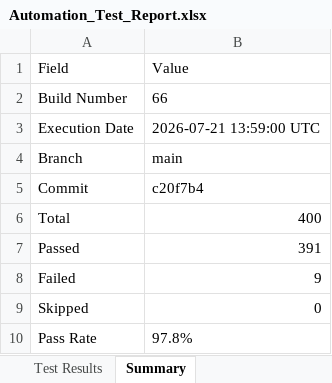
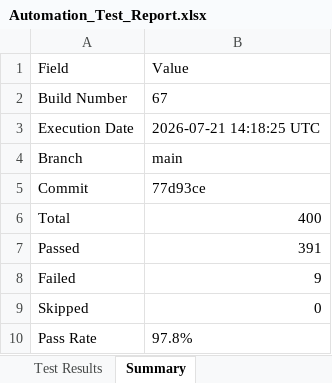
Before and after one commit to Dinesh-2005d/Smart_Admission, an Excel workbook: reports/selenium/Excel/Automation_Test_Report.xlsx, sheet Summary, drawn as a sheet; values as stored, in another font and other column widths than the file's, no borders; the diff names each change by its address in the sheet, - before the commit and + after, or states it on an @@ line.

```diff
--- a/reports/selenium/Excel/Automation_Test_Report.xlsx (sheet Summary)
+++ b/reports/selenium/Excel/Automation_Test_Report.xlsx (sheet Summary)
-B2: 66
+B2: 67
-B3: 2026-07-21 13:59:00 UTC
+B3: 2026-07-21 14:18:25 UTC
-B5: c20f7b4
+B5: 77d93ce
```
Also changed, not shown: sheet Test Results, reports/appium/Excel/Automation_Test_Report.xlsx, reports/backend/Excel/Automation_Test_Report.xlsx, 26 other files.
